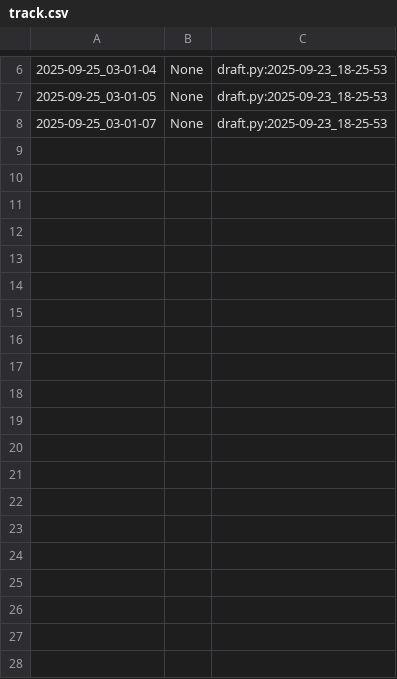
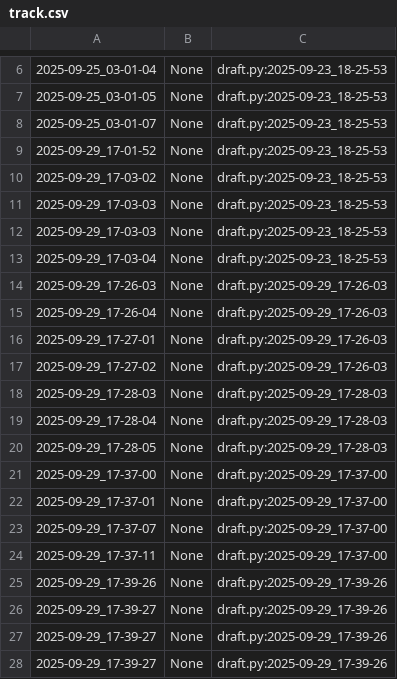
Before and after one commit to qxcode-course/poo-dd-ab-bloco-a-nandin2912, a CSV file: poo/.tko/track/animal/track.csv, drawn as a sheet; only a part is shown, gaps mark what is left out; the diff covers the shown part only.

Commit message:
atividade animal

```diff
--- a/poo/.tko/track/animal/track.csv
+++ b/poo/.tko/track/animal/track.csv
@@ -8 +8,21 @@
 2025-09-25_03-01-07,None,draft.py:2025-09-23_18-25-53
+2025-09-29_17-01-52,None,draft.py:2025-09-23_18-25-53
+2025-09-29_17-03-02,None,draft.py:2025-09-23_18-25-53
+2025-09-29_17-03-03,None,draft.py:2025-09-23_18-25-53
+2025-09-29_17-03-03,None,draft.py:2025-09-23_18-25-53
+2025-09-29_17-03-04,None,draft.py:2025-09-23_18-25-53
+2025-09-29_17-26-03,None,draft.py:2025-09-29_17-26-03
+2025-09-29_17-26-04,None,draft.py:2025-09-29_17-26-03
+2025-09-29_17-27-01,None,draft.py:2025-09-29_17-26-03
+2025-09-29_17-27-02,None,draft.py:2025-09-29_17-26-03
+2025-09-29_17-28-03,None,draft.py:2025-09-29_17-28-03
+2025-09-29_17-28-04,None,draft.py:2025-09-29_17-28-03
+2025-09-29_17-28-05,None,draft.py:2025-09-29_17-28-03
+2025-09-29_17-37-00,None,draft.py:2025-09-29_17-37-00
+2025-09-29_17-37-01,None,draft.py:2025-09-29_17-37-00
+2025-09-29_17-37-07,None,draft.py:2025-09-29_17-37-00
+2025-09-29_17-37-11,None,draft.py:2025-09-29_17-37-00
+2025-09-29_17-39-26,None,draft.py:2025-09-29_17-39-26
+2025-09-29_17-39-27,None,draft.py:2025-09-29_17-39-26
+2025-09-29_17-39-27,None,draft.py:2025-09-29_17-39-26
+2025-09-29_17-39-27,None,draft.py:2025-09-29_17-39-26
```
Also changed, not shown: 41 added rows elsewhere in this file, poo/.tko/track/carro/track.csv, poo/.tko/track/toalha/track.csv, 10 other files.
